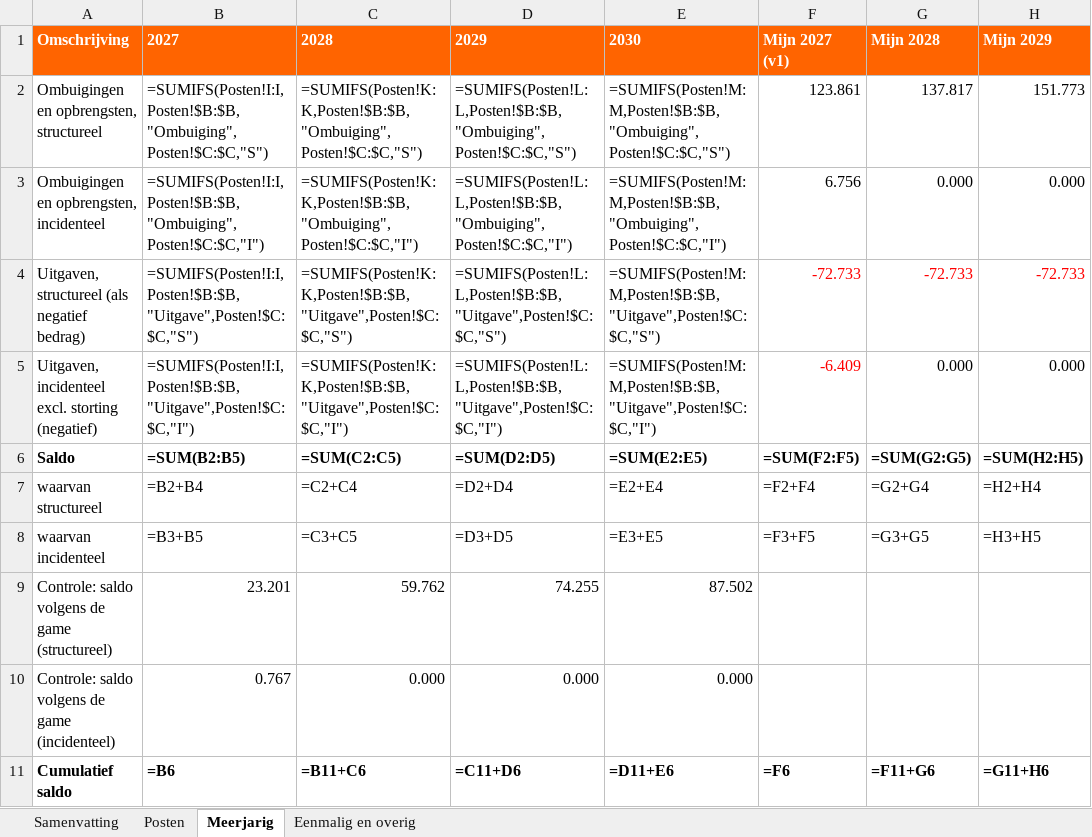
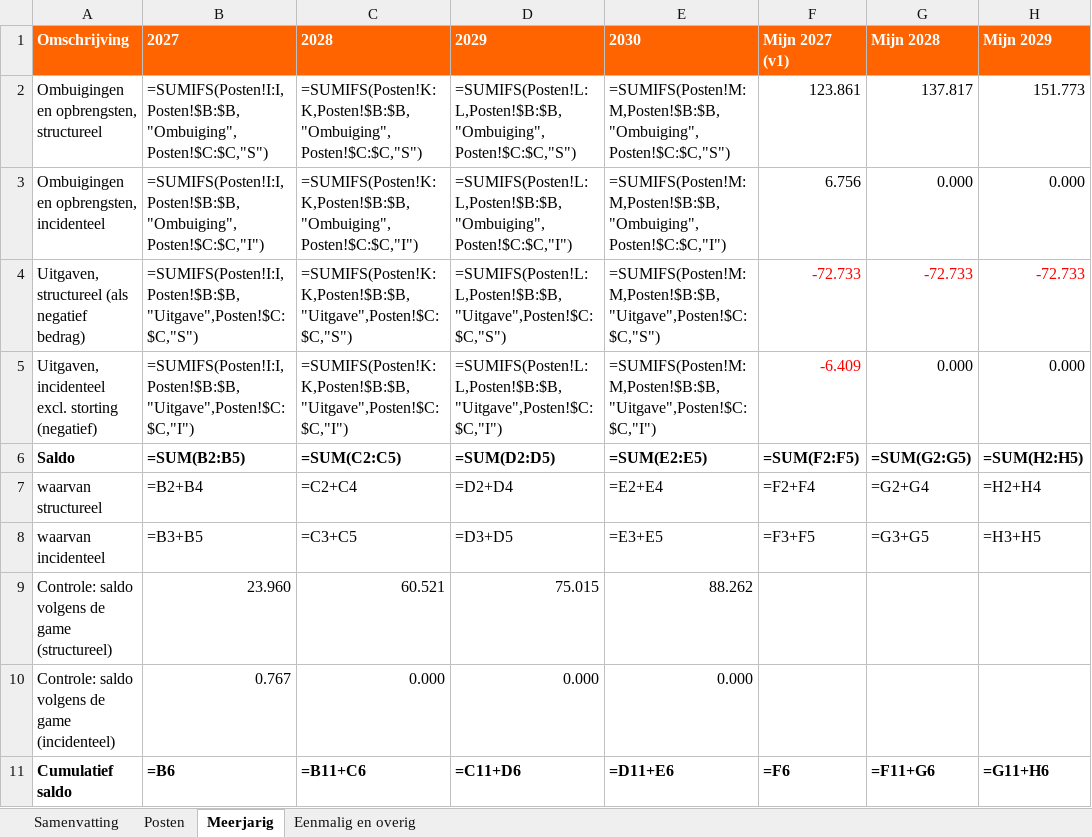
Before and after one commit to RikHeiner/begrotingsgame, an Excel workbook: tegenbegroting/Tegenbegroting_fractie_gezamenlijk_v2.xlsx, sheet Meerjarig, drawn as a sheet; only a part is shown; values as stored, in another font and other column widths than the file's, no borders; formulas without a stored value are shown as written; the diff names each change by its address in the sheet, - before the commit and + after, or states it on an @@ line.

```diff
--- a/tegenbegroting/Tegenbegroting_fractie_gezamenlijk_v2.xlsx (sheet Meerjarig)
+++ b/tegenbegroting/Tegenbegroting_fractie_gezamenlijk_v2.xlsx (sheet Meerjarig)
-B9: 23.201
+B9: 23.960
-C9: 59.762
+C9: 60.521
-D9: 74.255
+D9: 75.015
-E9: 87.502
+E9: 88.262
```
Also changed, not shown: sheet Posten, sheet Samenvatting, sheet Eenmalig en overig, 3 other files.
